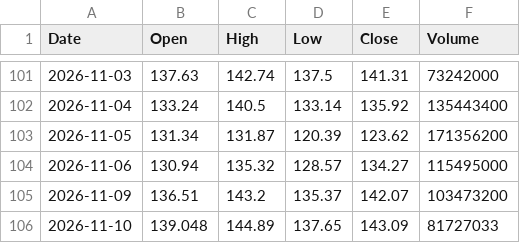
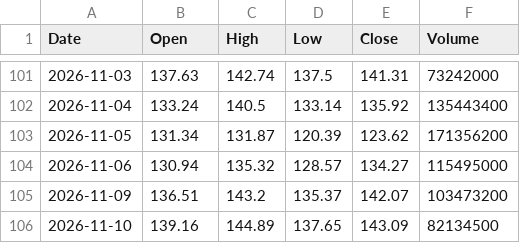
Before and after one commit to fran8c/stock-data, a CSV file: docs/data/prices/SPCX.csv, drawn as a sheet; only a part is shown, gaps mark what is left out.

```diff
--- a/docs/data/prices/SPCX.csv
+++ b/docs/data/prices/SPCX.csv
@@ -105,2 +105,2 @@ Date,Open,High,Low,Close,Volume
 2026-11-09,136.51,143.2,135.37,142.07,103473200
-2026-11-10,139.048,144.89,137.65,143.09,81727033
+2026-11-10,139.16,144.89,137.65,143.09,82134500
```
Also changed, not shown: docs/data/prices/BS6.SI.csv, docs/data/prices/IXIC.csv, 25 other files.
